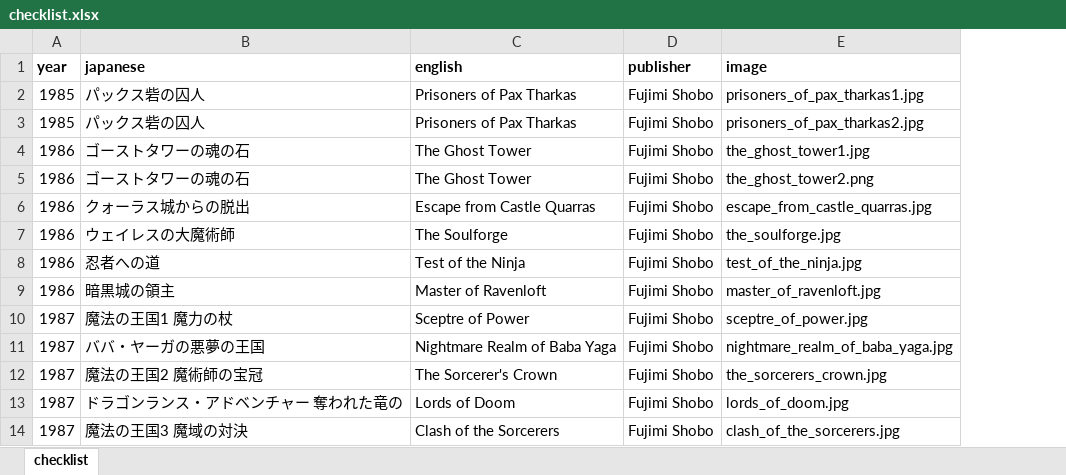
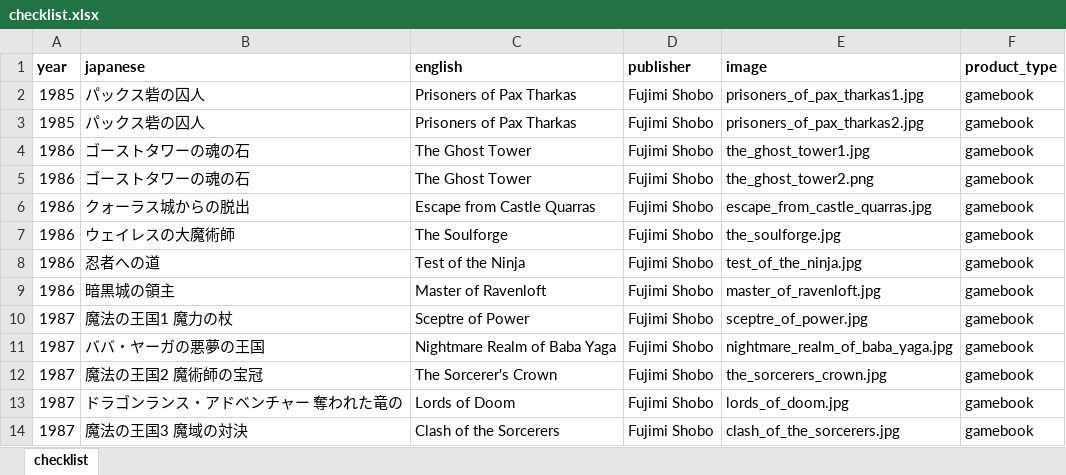
Before and after one commit to weatherspud/japanese-collectors-list, an Excel workbook: adnd-adventure-game-book/checklist.xlsx, sheet checklist, drawn as a sheet; values as stored, in another font and other column widths than the file's, no borders; the diff names each change by its address in the sheet, - before the commit and + after, or states it on an @@ line.

```diff
--- a/adnd-adventure-game-book/checklist.xlsx (sheet checklist)
+++ b/adnd-adventure-game-book/checklist.xlsx (sheet checklist)
+column F (product_type), rows 2-14: all gamebook
```
Also changed, not shown: advanced-fighting-fantasy/checklist.xlsx, adventure-hero-books/checklist.xlsx, 3 other files.
